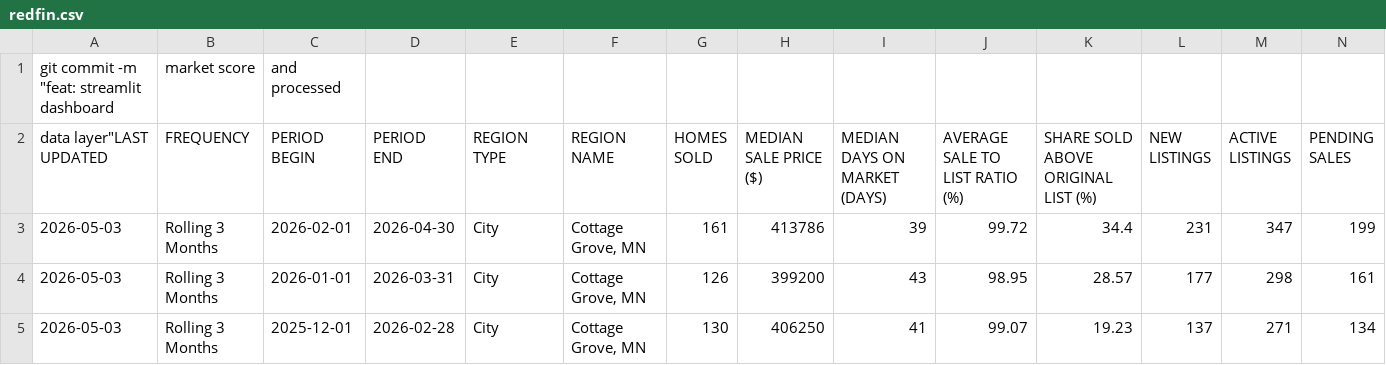
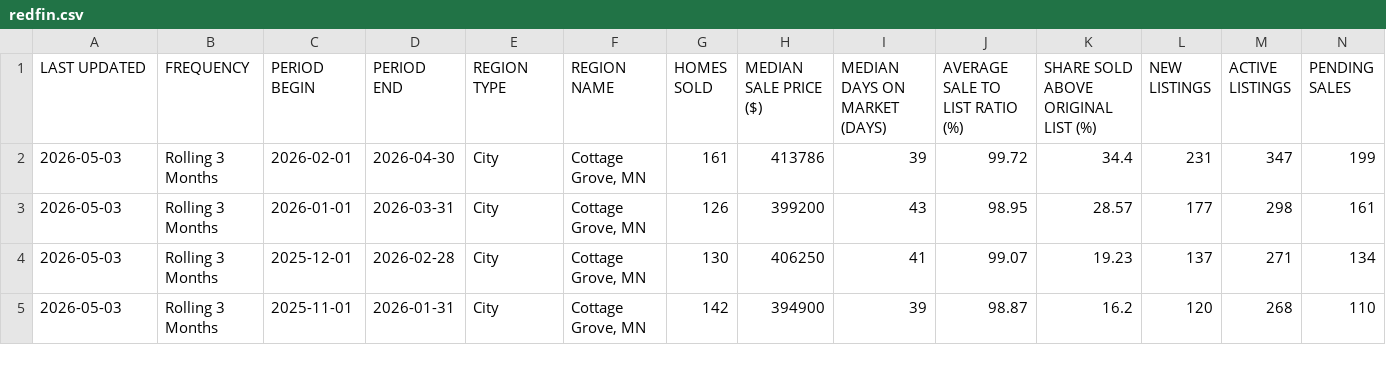
Before and after one commit to built-by-anthony/twin-cities-east-housing, a CSV file: data/processed/redfin.csv, drawn as a sheet; only a part is shown; the shorter side is filled out with more unchanged rows.

```diff
--- a/data/processed/redfin.csv
+++ b/data/processed/redfin.csv
@@ -1,3 +1,2 @@
-  git commit -m "feat: streamlit dashboard, market score, and processed
-  data layer"LAST UPDATED,FREQUENCY,PERIOD BEGIN,PERIOD END,REGION TYPE,REGION NAME,HOMES SOLD,MEDIAN SALE PRICE ($),MEDIAN DAYS ON MARKET (DAYS),AVERAGE SALE TO LIST RATIO (%),SHARE SOLD ABOVE ORIGINAL LIST (%),NEW LISTINGS,ACTIVE LISTINGS,PENDING SALES
+LAST UPDATED,FREQUENCY,PERIOD BEGIN,PERIOD END,REGION TYPE,REGION NAME,HOMES SOLD,MEDIAN SALE PRICE ($),MEDIAN DAYS ON MARKET (DAYS),AVERAGE SALE TO LIST RATIO (%),SHARE SOLD ABOVE ORIGINAL LIST (%),NEW LISTINGS,ACTIVE LISTINGS,PENDING SALES
 2026-05-03,Rolling 3 Months,2026-02-01,2026-04-30,City,"Cottage Grove, MN",161,413786,39,99.72,34.4,231,347,199
```
Also changed, not shown: 8 other files.
